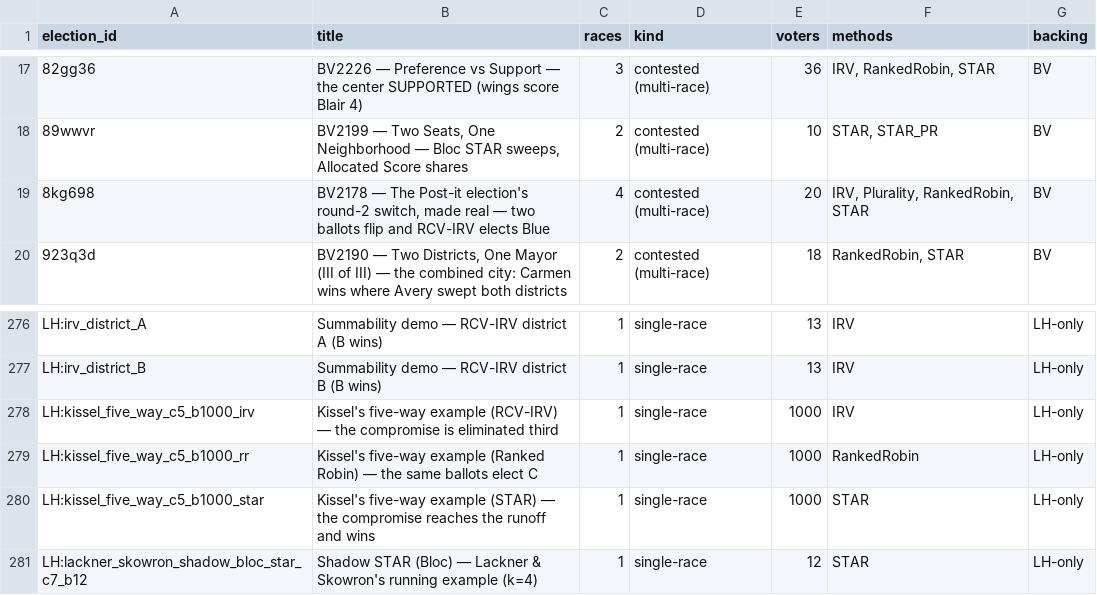
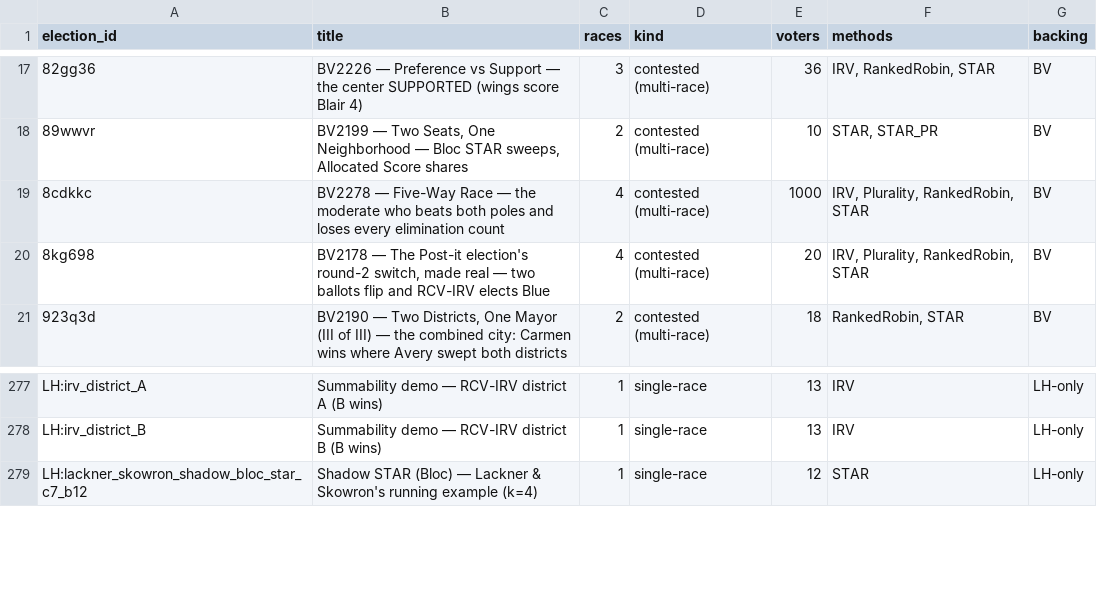
Before and after one commit to masiarek/star-voting-library, a CSV file: 07_Concepts/YAML_test_case_index/elections.csv, drawn as a sheet; only a part is shown, gaps mark what is left out.

```diff
--- a/07_Concepts/YAML_test_case_index/elections.csv
+++ b/07_Concepts/YAML_test_case_index/elections.csv
@@ -18,2 +18,3 @@
 89wwvr,"BV2199 — Two Seats, One Neighborhood — Bloc STAR sweeps, Allocated Score shares",2,contested (multi-race),10,"STAR, STAR_PR",BV
+8cdkkc,BV2278 — Five-Way Race — the moderate who beats both poles and loses every elimination count,4,contested (multi-race),1000,"IRV, Plurality, RankedRobin, STAR",BV
 8kg698,"BV2178 — The Post-it election's round-2 switch, made real — two ballots flip and RCV-IRV elects Blue",4,contested (multi-race),20,"IRV, Plurality, RankedRobin, STAR",BV
@@ -277,5 +278,2 @@ LH:irv_district_A,Summability demo — RCV-IRV district A (B wins),1,single-race
 LH:irv_district_B,Summability demo — RCV-IRV district B (B wins),1,single-race,13,IRV,LH-only
-LH:kissel_five_way_c5_b1000_irv,Kissel's five-way example (RCV-IRV) — the compromise is eliminated third,1,single-race,1000,IRV,LH-only
-LH:kissel_five_way_c5_b1000_rr,Kissel's five-way example (Ranked Robin) — the same ballots elect C,1,single-race,1000,RankedRobin,LH-only
-LH:kissel_five_way_c5_b1000_star,Kissel's five-way example (STAR) — the compromise reaches the runoff and wins,1,single-race,1000,STAR,LH-only
 LH:lackner_skowron_shadow_bloc_star_c7_b12,Shadow STAR (Bloc) — Lackner & Skowron's running example (k=4),1,single-race,12,STAR,LH-only
```
Also changed, not shown: 07_Concepts/YAML_test_case_index/races.csv, method_comparisons/divergence_review/divergence.csv, 26 other files.
